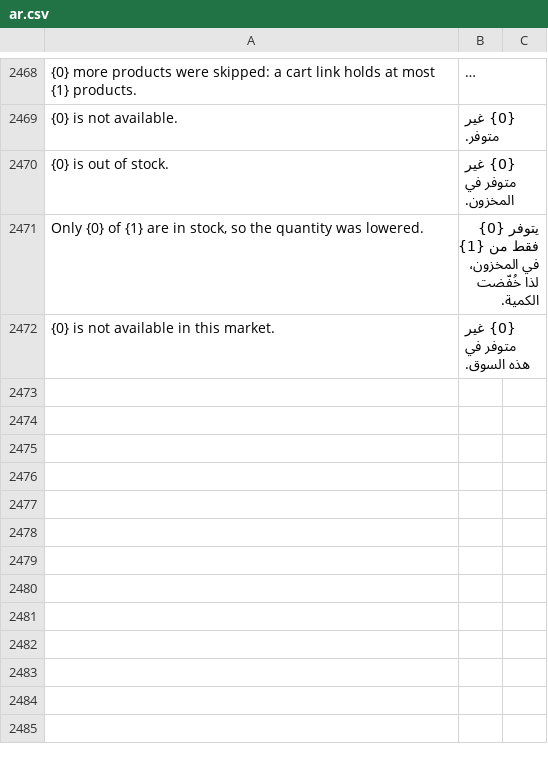
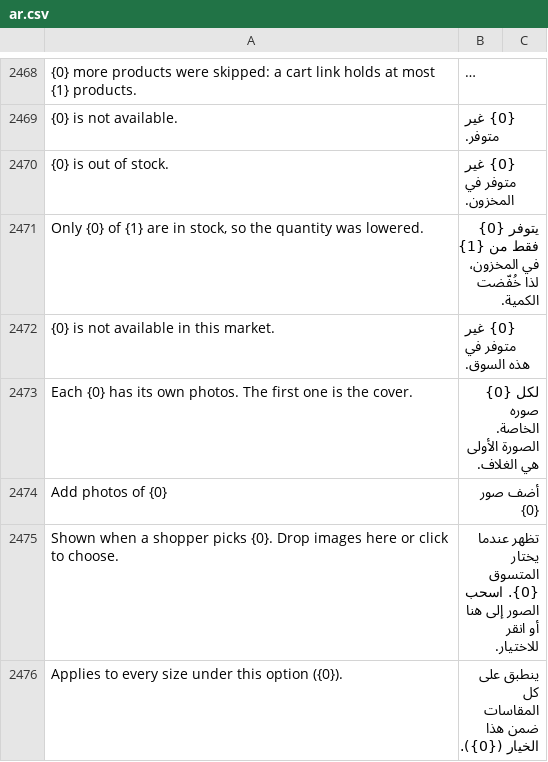
Before and after one commit to bwhtech/commera, a CSV file: commera/translations/ar.csv, drawn as a sheet; only a part is shown, gaps mark what is left out; long unchanged cells end in …; the diff names each change by its address in the sheet, - before the commit and + after, or states it on an @@ line.

Commit message:
feat(dashboard): add a photos card per colour and drop the variant page

```diff
--- a/commera/translations/ar.csv
+++ b/commera/translations/ar.csv
+row 2473: Each {0} has its own photos. The first one is the cover. | لكل {0} صوره الخاصة. الصورة الأولى هي الغلاف.
+row 2474: Add photos of {0} | أضف صور {0}
+row 2475: Shown when a shopper picks {0}. Drop images here or click to choose. | تظهر عندما يختار المتسوق {0}. اسحب الصور إلى هنا أو انقر للاختيار.
+row 2476: Applies to every size under this option ({0}). | ينطبق على كل المقاسات ضمن هذا الخيار ({0}).
```
Also changed, not shown: 9 other files.
